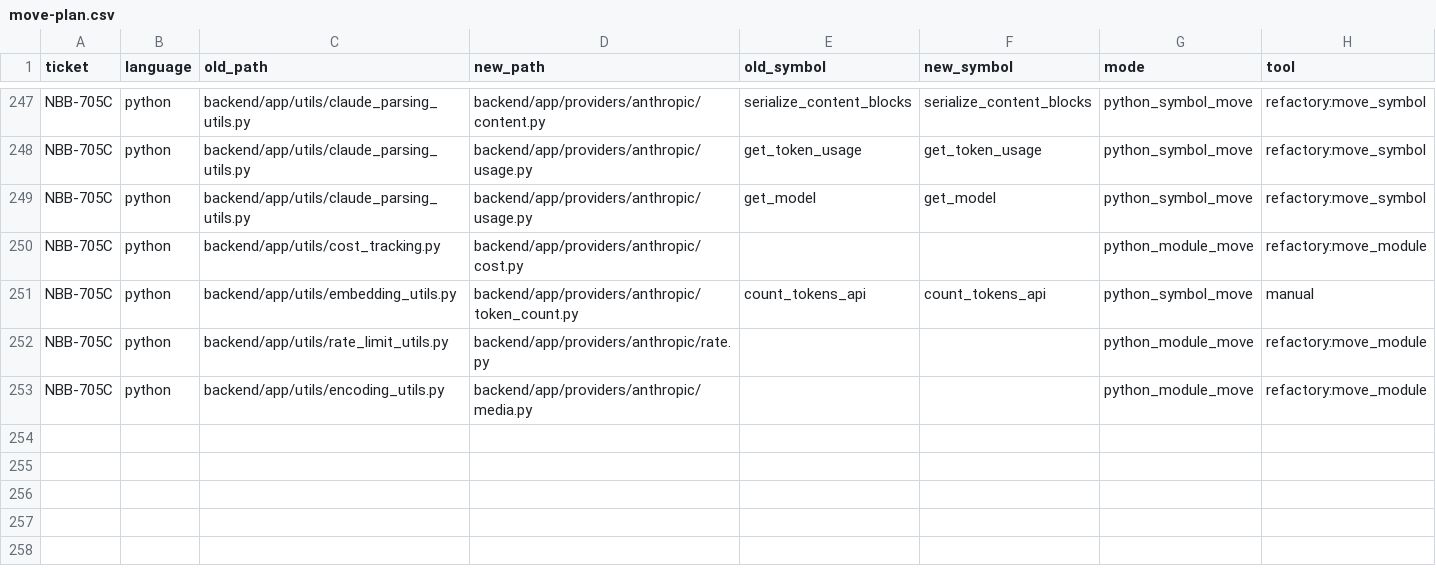
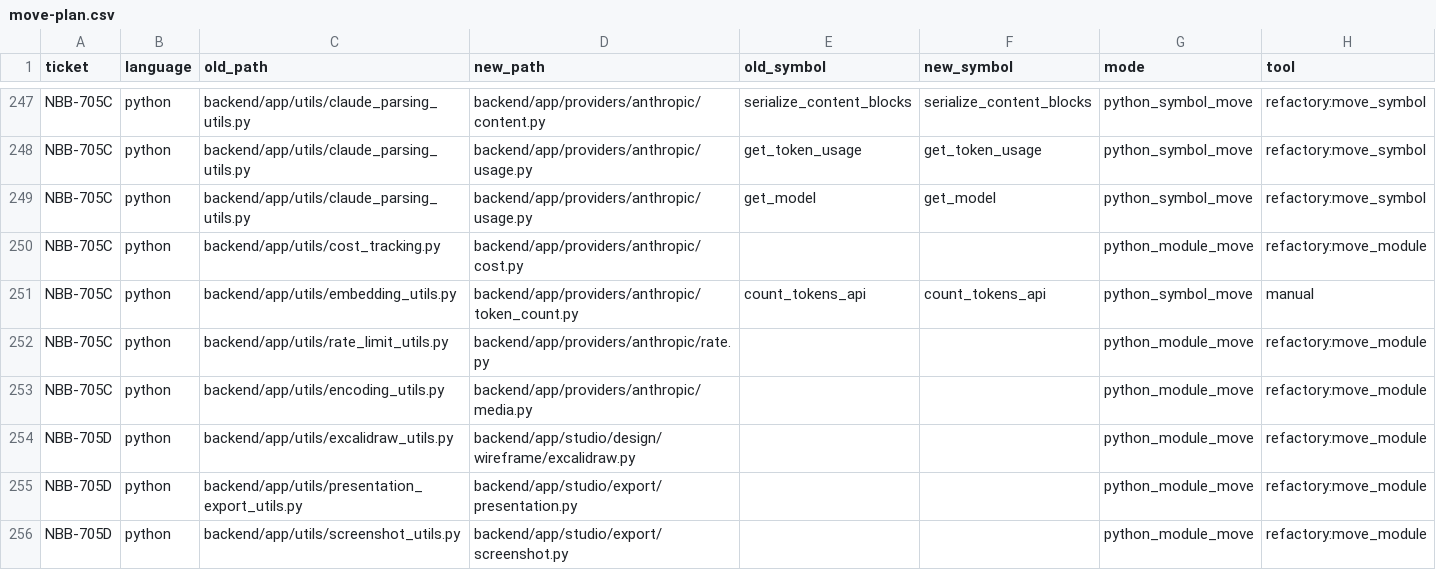
Before and after one commit to sour4bh/NoobBook, a CSV file: docs/tickets/move-plan.csv, drawn as a sheet; only a part is shown, gaps mark what is left out; the diff names each change by its address in the sheet, - before the commit and + after, or states it on an @@ line.

Commit message:
NBB-705D: drain studio utilities

```diff
--- a/docs/tickets/move-plan.csv
+++ b/docs/tickets/move-plan.csv
+row 254: NBB-705D | python | backend/app/utils/excalidraw_utils.py | backend/app/studio/design/wireframe/excalidraw.py |  |  | python_module_move | refactory:move_module
+row 255: NBB-705D | python | backend/app/utils/presentation_export_utils.py | backend/app/studio/export/presentation.py |  |  | python_module_move | refactory:move_module
+row 256: NBB-705D | python | backend/app/utils/screenshot_utils.py | backend/app/studio/export/screenshot.py |  |  | python_module_move | refactory:move_module
```
Also changed, not shown: 9 other files.
